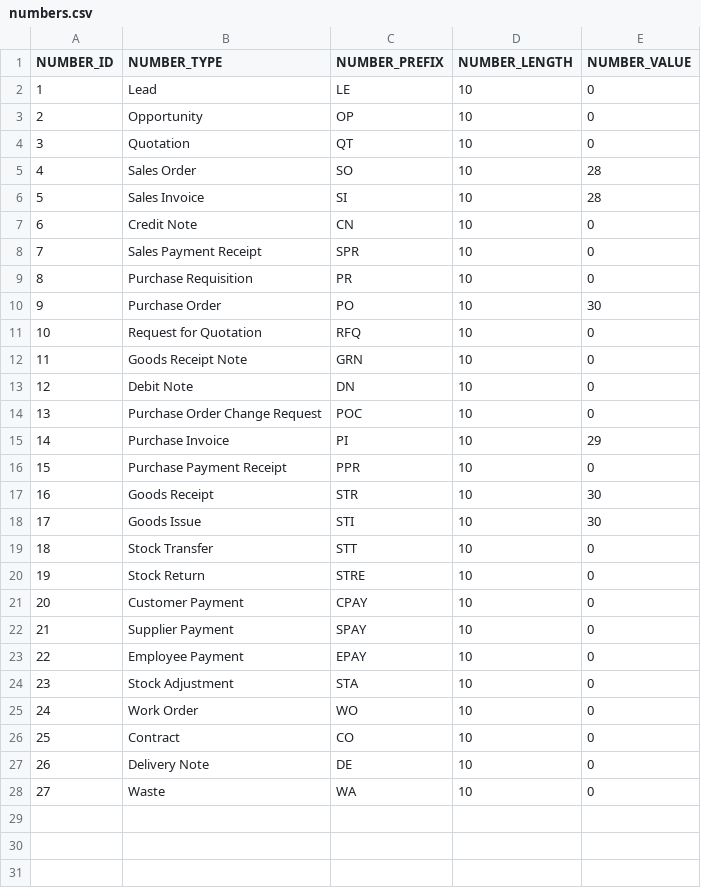
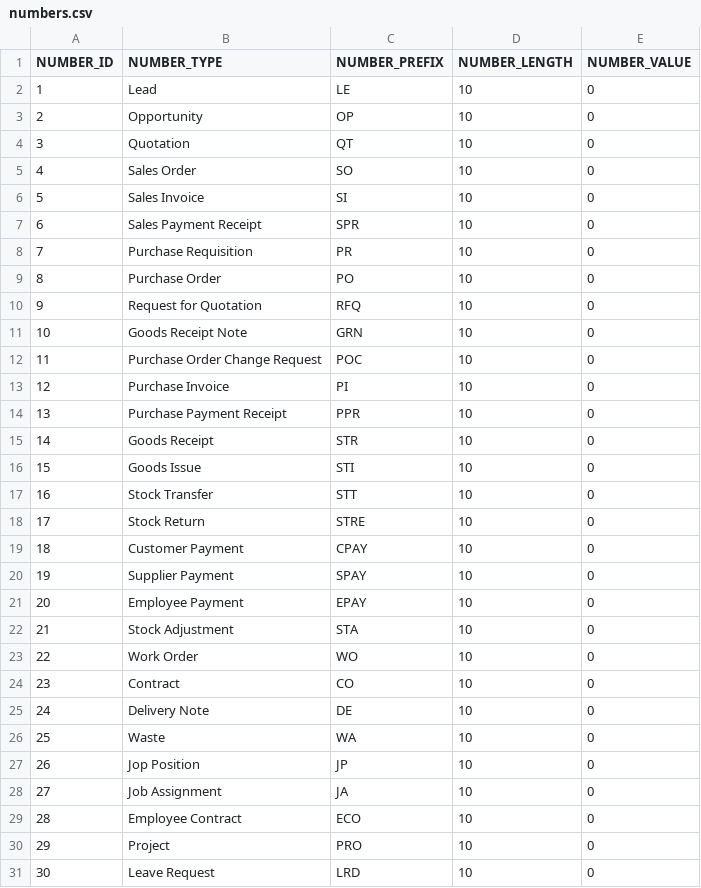
Before and after one commit to codbex/codbex-hestia-data-sample, a CSV file: codbex-hestia-data-sample/numbers.csv, drawn as a sheet; removed rows and columns are numbered as before the commit, all else as after; the diff names each change by its address in the sheet, - before the commit and + after, or states it on an @@ line.

Commit message:
Update numbers.csv

```diff
--- a/codbex-hestia-data-sample/numbers.csv
+++ b/codbex-hestia-data-sample/numbers.csv
-E5:E6 (NUMBER_VALUE): 28
+E5:E6 (NUMBER_VALUE): 0
-row 7: 6 | Credit Note | CN | 10 | 0
@@ column A (NUMBER_ID) renumbered between rows 7 and 26 @@
-E9 (NUMBER_VALUE): 30
+E9 (NUMBER_VALUE): 0
-row 13: 12 | Debit Note | DN | 10 | 0
-E13 (NUMBER_VALUE): 29
+E13 (NUMBER_VALUE): 0
-E15:E16 (NUMBER_VALUE): 30
+E15:E16 (NUMBER_VALUE): 0
+row 27: 26 | Jop Position | JP | 10 | 0
+row 28: 27 | Job Assignment | JA | 10 | 0
+row 29: 28 | Employee Contract | ECO | 10 | 0
+row 30: 29 | Project | PRO | 10 | 0
+row 31: 30 | Leave Request | LRD | 10 | 0
```
